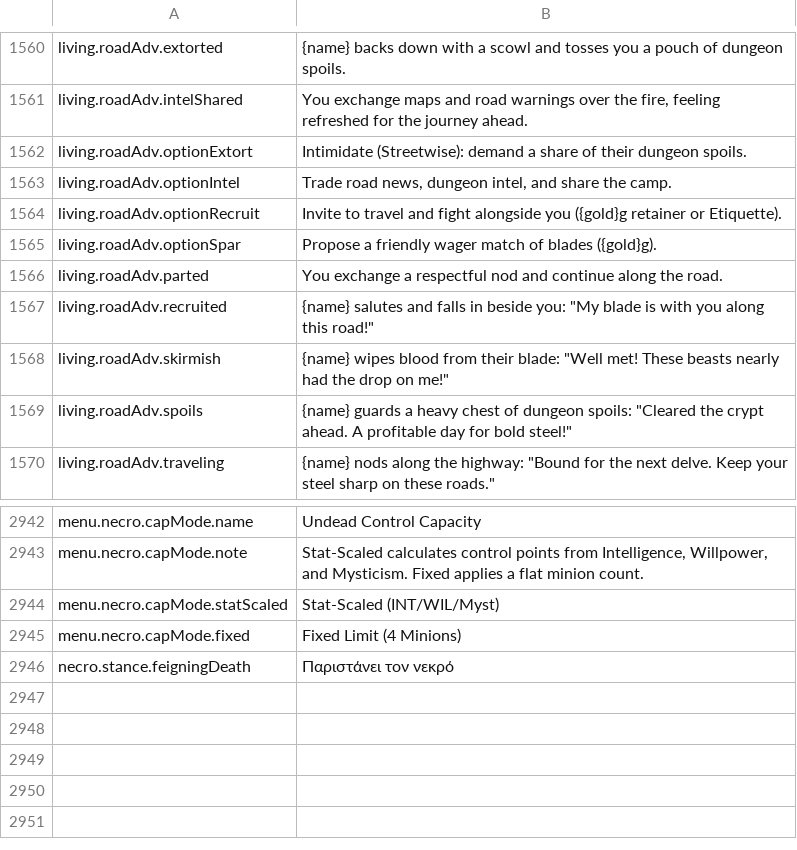
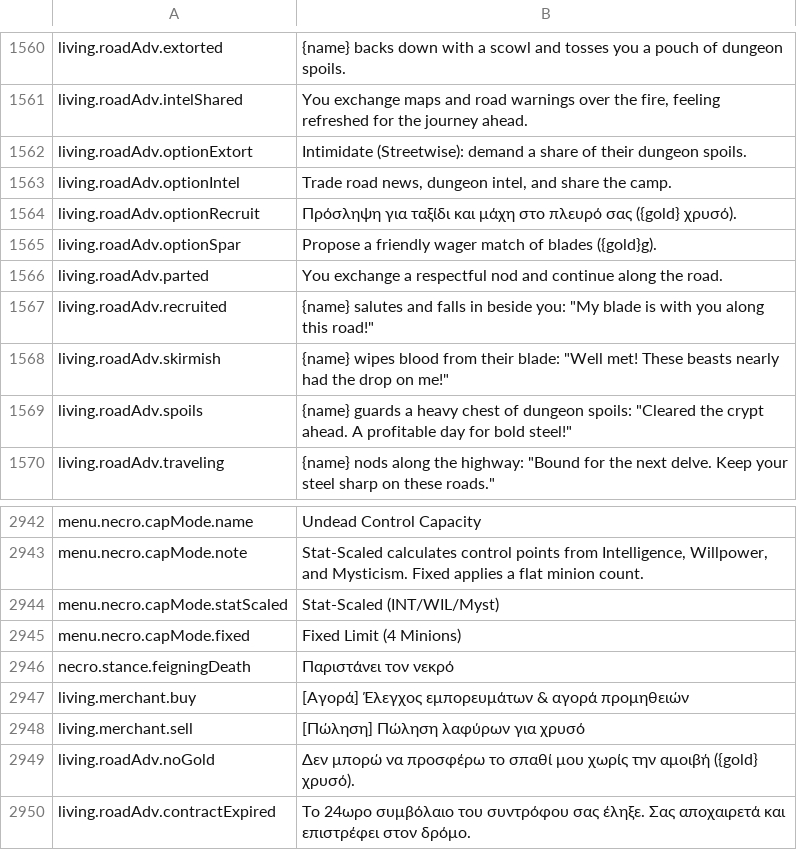
Before and after one commit to Chuz13/daggerfall-forever, a CSV file: locales/el/Port_Strings.csv, drawn as a sheet; only a part is shown, gaps mark what is left out.

```diff
--- a/locales/el/Port_Strings.csv
+++ b/locales/el/Port_Strings.csv
@@ -1563,3 +1563,3 @@ living.roadAdv.optionExtort,"Intimidate (Streetwise): demand a share of their du
 living.roadAdv.optionIntel,"Trade road news, dungeon intel, and share the camp."
-living.roadAdv.optionRecruit,"Invite to travel and fight alongside you ({gold}g retainer or Etiquette)."
+living.roadAdv.optionRecruit,"Πρόσληψη για ταξίδι και μάχη στο πλευρό σας ({gold} χρυσό)."
 living.roadAdv.optionSpar,"Propose a friendly wager match of blades ({gold}g)."
@@ -2948 +2948,5 @@ menu.necro.capMode.fixed,"Fixed Limit (4 Minions)"
 necro.stance.feigningDeath,"Παριστάνει τον νεκρό"
+living.merchant.buy,"[Αγορά] Έλεγχος εμπορευμάτων & αγορά προμηθειών"
+living.merchant.sell,"[Πώληση] Πώληση λαφύρων για χρυσό"
+living.roadAdv.noGold,"Δεν μπορώ να προσφέρω το σπαθί μου χωρίς την αμοιβή ({gold} χρυσό)."
+living.roadAdv.contractExpired,"Το 24ωρο συμβόλαιο του συντρόφου σας έληξε. Σας αποχαιρετά και επιστρέφει στον δρόμο."
```
Also changed, not shown: locales/bg/Port_Strings.csv, locales/fr/Port_Strings.csv, 23 other files.
